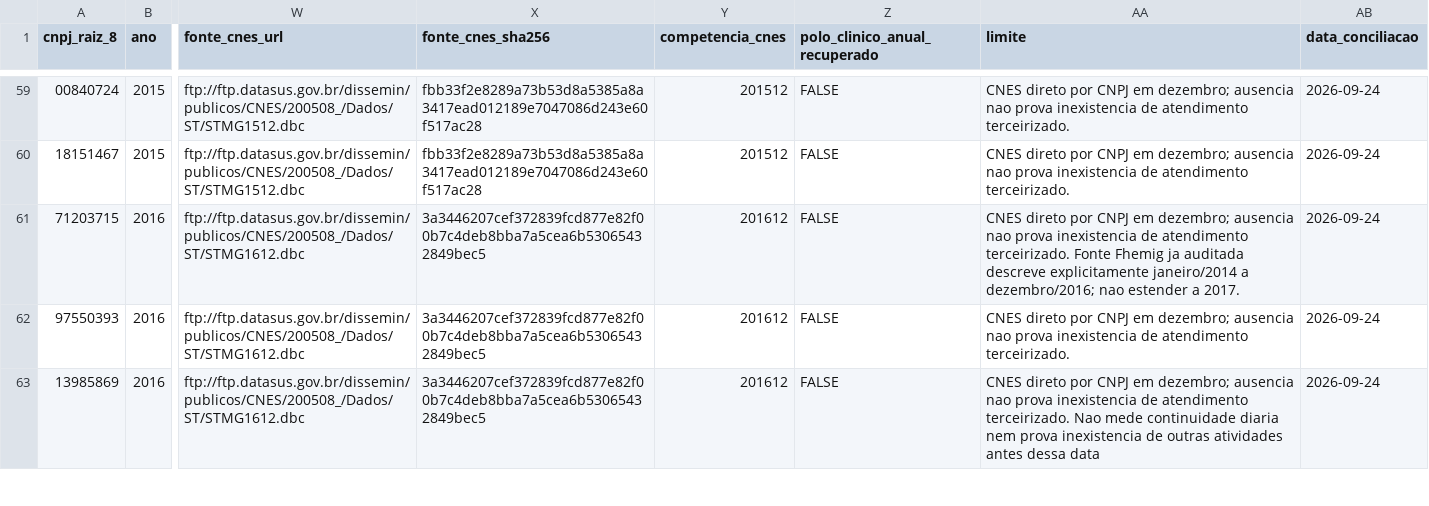
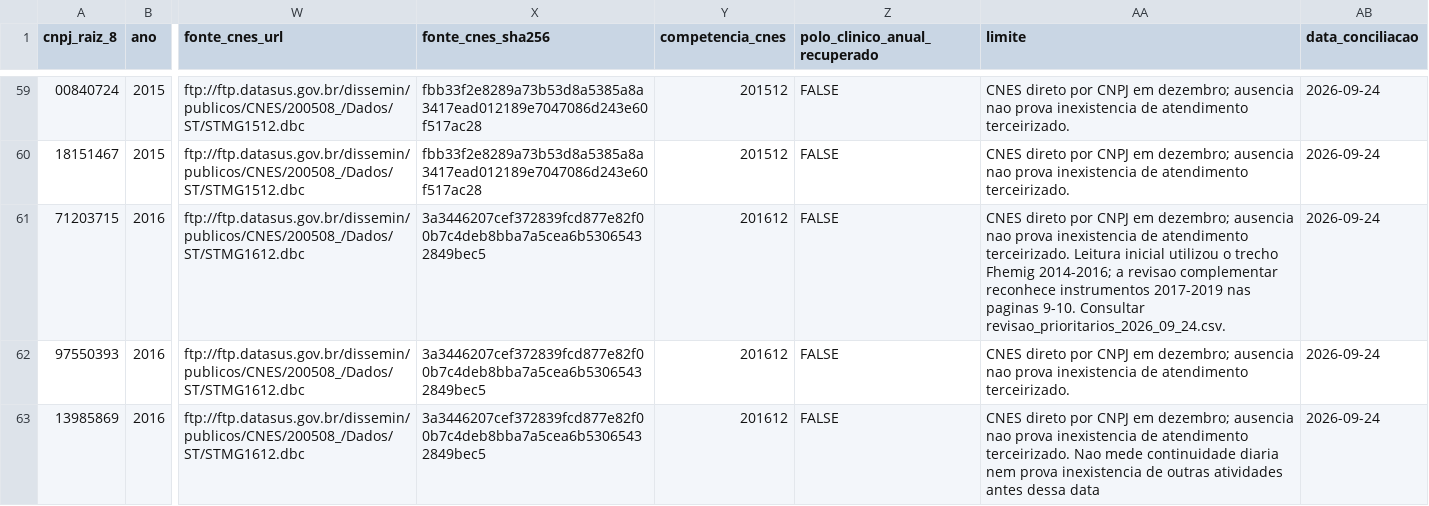
Before and after one commit to driano1221/consorcios-mg-dados-territorio, a CSV file: analises/modelo_gravitacional_saude/evidencias/conciliacao_181_entidades_ano_2026_09_24.csv, drawn as a sheet; only a part is shown, gaps mark what is left out; the diff names each change by its address in the sheet, - before the commit and + after, or states it on an @@ line.

Commit message:
Aprofunda prestadores, temporalidade CNES e suficiencia dos dados de saude

```diff
--- a/analises/modelo_gravitacional_saude/evidencias/conciliacao_181_entidades_ano_2026_09_24.csv
+++ b/analises/modelo_gravitacional_saude/evidencias/conciliacao_181_entidades_ano_2026_09_24.csv
-AA61 (limite): …atendimento terceirizado. Fonte Fhemig ja auditada descreve explicitamente janeiro/2014 a dezembro/2016; nao estender a 2017.
+AA61 (limite): …atendimento terceirizado. Leitura inicial utilizou o trecho Fhemig 2014-2016; a revisao complementar reconhece instrumentos 2017-2019 nas paginas 9-10. Consultar revisao_prioritarios_2026_09_24.csv.
```
Also changed, not shown: 11 other files.
